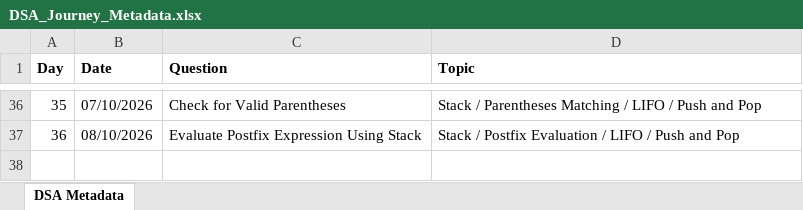
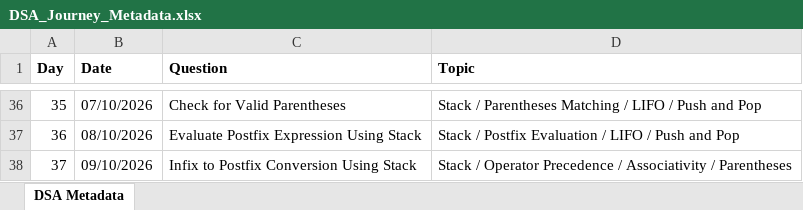
Before and after one commit to ajinkyashinde818/DSA-Journey, an Excel workbook: DSA_Journey_Metadata.xlsx, sheet DSA Metadata, drawn as a sheet; only a part is shown, gaps mark what is left out; values as stored, in another font and other column widths than the file's, no borders; the diff names each change by its address in the sheet, - before the commit and + after, or states it on an @@ line.

```diff
--- a/DSA_Journey_Metadata.xlsx (sheet DSA Metadata)
+++ b/DSA_Journey_Metadata.xlsx (sheet DSA Metadata)
+row 38: 37 | 09/10/2026 | Infix to Postfix Conversion Using Stack | Stack / Operator Precedence / Associativity / Parentheses
```
Also changed, not shown: 1 other file.
